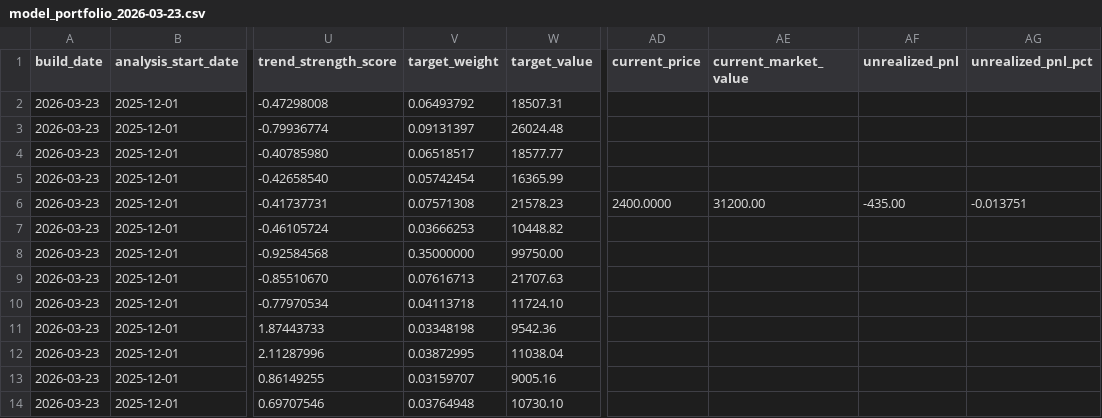
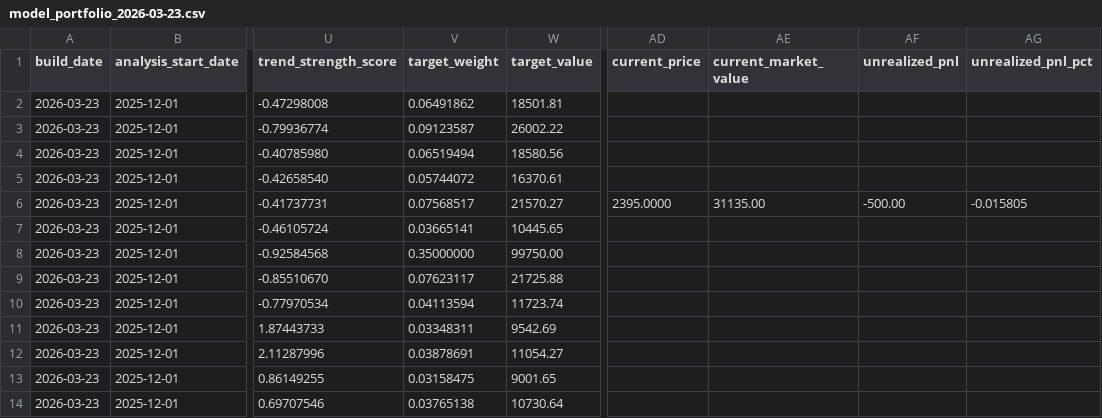
Before and after one commit to TonyTCFu/futienchun.com, a CSV file: data/model_portfolio_2026-03-23.csv, drawn as a sheet; only a part is shown, gaps mark what is left out; the diff names each change by its address in the sheet, - before the commit and + after, or states it on an @@ line.

```diff
--- a/data/model_portfolio_2026-03-23.csv
+++ b/data/model_portfolio_2026-03-23.csv
-V2 (target_weight): 0.06493792
+V2 (target_weight): 0.06491862
-W2 (target_value): 18507.31
+W2 (target_value): 18501.81
-V3 (target_weight): 0.09131397
+V3 (target_weight): 0.09123587
-W3 (target_value): 26024.48
+W3 (target_value): 26002.22
-V4 (target_weight): 0.06518517
+V4 (target_weight): 0.06519494
-W4 (target_value): 18577.77
+W4 (target_value): 18580.56
-V5 (target_weight): 0.05742454
+V5 (target_weight): 0.05744072
-W5 (target_value): 16365.99
+W5 (target_value): 16370.61
-V6 (target_weight): 0.07571308
+V6 (target_weight): 0.07568517
-W6 (target_value): 21578.23
+W6 (target_value): 21570.27
-AD6 (current_price): 2400.0000
+AD6 (current_price): 2395.0000
-AE6 (current_market_value): 31200.00
+AE6 (current_market_value): 31135.00
-AF6 (unrealized_pnl): -435.00
+AF6 (unrealized_pnl): -500.00
-AG6 (unrealized_pnl_pct): -0.013751
+AG6 (unrealized_pnl_pct): -0.015805
-V7 (target_weight): 0.03666253
+V7 (target_weight): 0.03665141
-W7 (target_value): 10448.82
+W7 (target_value): 10445.65
-V9 (target_weight): 0.07616713
+V9 (target_weight): 0.07623117
-W9 (target_value): 21707.63
+W9 (target_value): 21725.88
-V10 (target_weight): 0.04113718
+V10 (target_weight): 0.04113594
-W10 (target_value): 11724.10
+W10 (target_value): 11723.74
-V11 (target_weight): 0.03348198
+V11 (target_weight): 0.03348311
-W11 (target_value): 9542.36
+W11 (target_value): 9542.69
-V12 (target_weight): 0.03872995
+V12 (target_weight): 0.03878691
-W12 (target_value): 11038.04
+W12 (target_value): 11054.27
-V13 (target_weight): 0.03159707
+V13 (target_weight): 0.03158475
-W13 (target_value): 9005.16
+W13 (target_value): 9001.65
-V14 (target_weight): 0.03764948
+V14 (target_weight): 0.03765138
-W14 (target_value): 10730.10
+W14 (target_value): 10730.64
```
Also changed, not shown: data/model_portfolio_latest.csv, data/model_portfolio_market_2026-09-02.csv, 5 other files.
